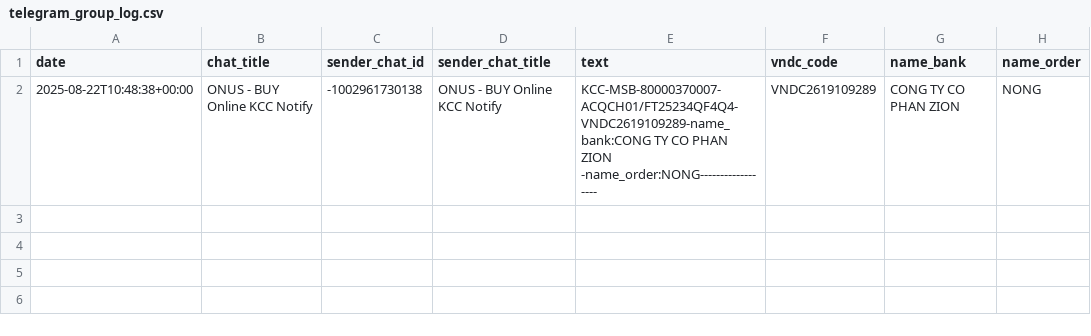
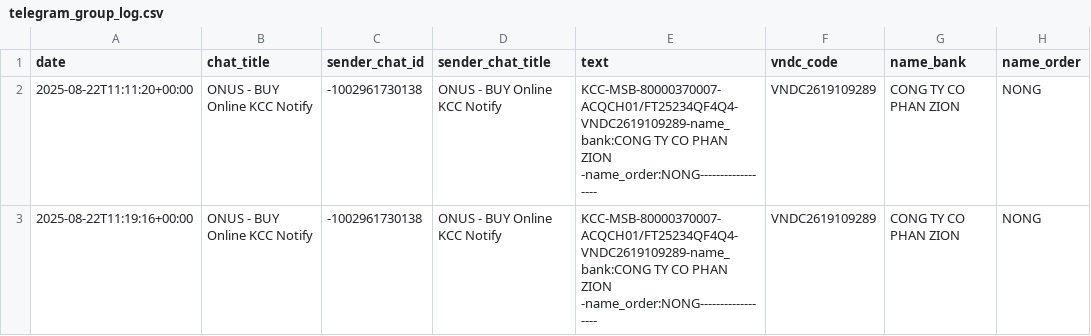
Before and after one commit to WIND9K/tools-get-txn-buy-online, a CSV file: data/telegram_group_log.csv, drawn as a sheet.

Commit message:
Buoc 2 - da gui notify len group

```diff
--- a/data/telegram_group_log.csv
+++ b/data/telegram_group_log.csv
@@ -1,2 +1,3 @@
 date,chat_title,sender_chat_id,sender_chat_title,text,vndc_code,name_bank,name_order
-2025-08-22T10:48:38+00:00,ONUS - BUY Online KCC Notify,-1002961730138,ONUS - BUY Online KCC Notify,KCC-MSB-80000370007-ACQCH01/FT25234QF4Q4-VNDC2619109289-name_bank:CONG TY CO PHAN ZION                    -name_order:NONG------------------,VNDC2619109289,CONG TY CO PHAN ZION,NONG
+2025-08-22T11:11:20+00:00,ONUS - BUY Online KCC Notify,-1002961730138,ONUS - BUY Online KCC Notify,KCC-MSB-80000370007-ACQCH01/FT25234QF4Q4-VNDC2619109289-name_bank:CONG TY CO PHAN ZION                    -name_order:NONG------------------,VNDC2619109289,CONG TY CO PHAN ZION,NONG
+2025-08-22T11:19:16+00:00,ONUS - BUY Online KCC Notify,-1002961730138,ONUS - BUY Online KCC Notify,KCC-MSB-80000370007-ACQCH01/FT25234QF4Q4-VNDC2619109289-name_bank:CONG TY CO PHAN ZION                    -name_order:NONG------------------,VNDC2619109289,CONG TY CO PHAN ZION,NONG
```
Also changed, not shown: 3 other files.
